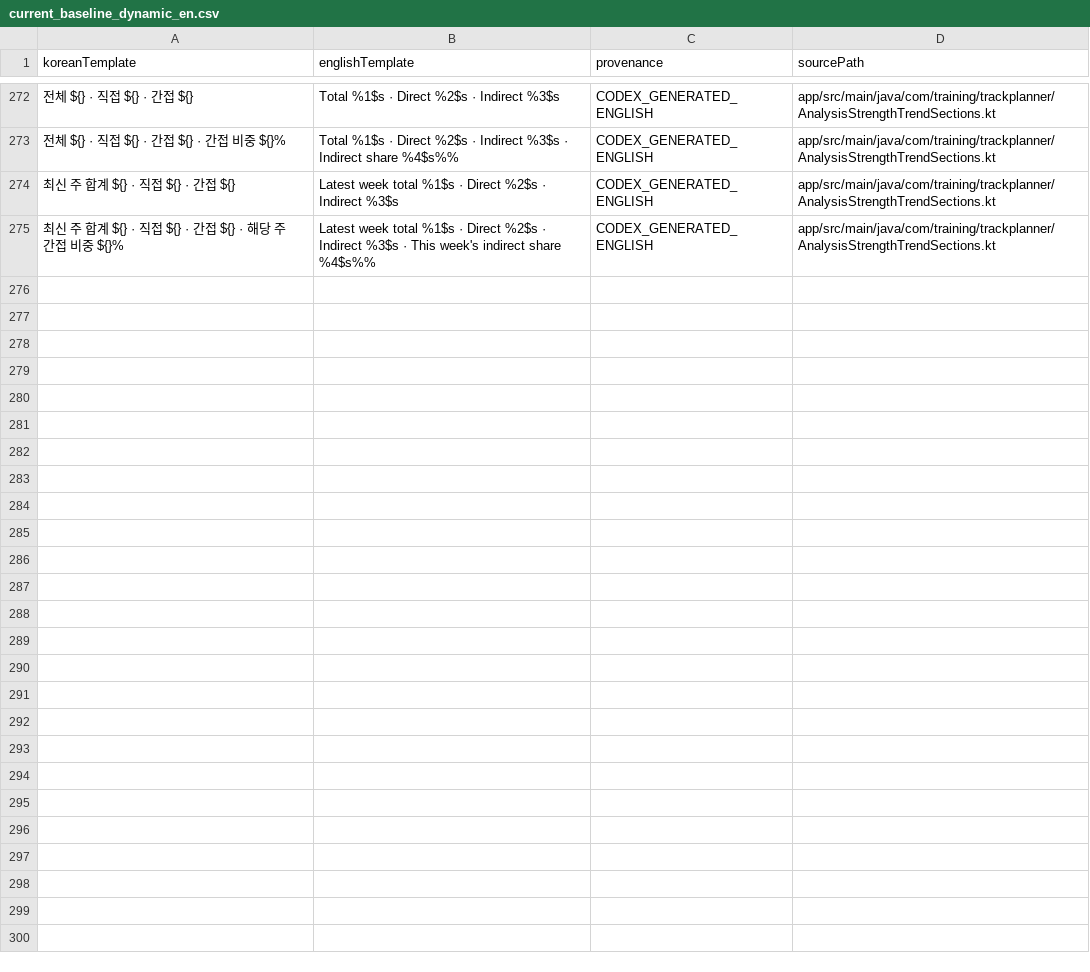
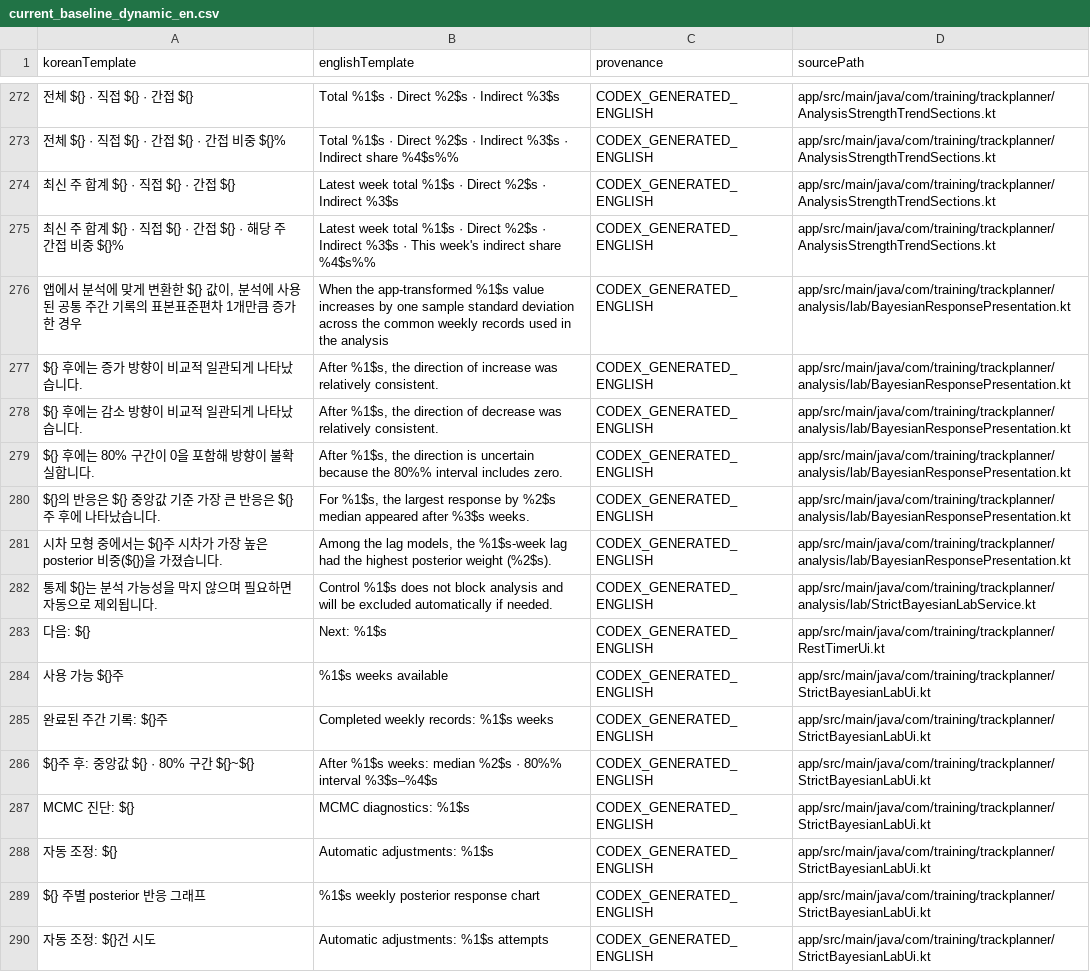
Before and after one commit to Mascollel-Ko/WhatYouGottaDo, a CSV file: tools/localization/current_baseline_dynamic_en.csv, drawn as a sheet; only a part is shown, gaps mark what is left out; the diff names each change by its address in the sheet, - before the commit and + after, or states it on an @@ line.

Commit message:
fix(localization): localize persistent strength identities at presentation boundary
Cause:
Persistent-strength presentation paths used displayNameKo and stored Korean exercise names before composing selectors, legends, chart semantics, Lab controls, and weighted total-load labels. A fresh authority audit also exposed pre-existing baseline presentation literals without generated English routes.

Change Summary:
- Generated targetKey-to-approved-resource bindings from the existing strength target registry and localization authority.
- Localized built-in target and exercise identities before outer label composition.
- Added Korean, English, accessibility, custom-name, chart-data-invariant, generator, and Hangul-leak regression coverage.
- Restored the current-baseline localization audit to zero unexplained production leaks through the existing generated-English route.

Behavior:
English persistent-strength surfaces now use approved built-in names while Korean and custom names remain unchanged. Chart points, dates, keys, colors, posterior values, evidence, strength registry semantics, stableKeys, and targetKeys are unchanged.

Tests:
- :app:testDebugUnitTest focused persistent-strength/localization/Bayesian presentation suite
- python -m unittest discover -s tools/localization/tests
- localization authority and audit write/verify
- scripts/validate_protocol_docs.py
- git diff --check

```diff
--- a/tools/localization/current_baseline_dynamic_en.csv
+++ b/tools/localization/current_baseline_dynamic_en.csv
+row 276: 앱에서 분석에 맞게 변환한 ${} 값이, 분석에 사용된 공통 주간 기록의 표본표준편차 1개만큼 증가한 경우 | When the app-transformed %1$s value increases by one sample standard deviation across the common weekly records used in the analysis | CODEX_GENERATED_ENGLISH | app/src/main/java/com/training/trackplanner/analysis/lab/BayesianResponsePresentation.kt
+row 277: ${} 후에는 증가 방향이 비교적 일관되게 나타났습니다. | After %1$s, the direction of increase was relatively consistent. | CODEX_GENERATED_ENGLISH | app/src/main/java/com/training/trackplanner/analysis/lab/BayesianResponsePresentation.kt
+row 278: ${} 후에는 감소 방향이 비교적 일관되게 나타났습니다. | After %1$s, the direction of decrease was relatively consistent. | CODEX_GENERATED_ENGLISH | app/src/main/java/com/training/trackplanner/analysis/lab/BayesianResponsePresentation.kt
+row 279: ${} 후에는 80% 구간이 0을 포함해 방향이 불확실합니다. | After %1$s, the direction is uncertain because the 80%% interval includes zero. | CODEX_GENERATED_ENGLISH | app/src/main/java/com/training/trackplanner/analysis/lab/BayesianResponsePresentation.kt
+row 280: ${}의 반응은 ${} 중앙값 기준 가장 큰 반응은 ${}주 후에 나타났습니다. | For %1$s, the largest response by %2$s median appeared after %3$s weeks. | CODEX_GENERATED_ENGLISH | app/src/main/java/com/training/trackplanner/analysis/lab/BayesianResponsePresentation.kt
+row 281: 시차 모형 중에서는 ${}주 시차가 가장 높은 posterior 비중(${})을 가졌습니다. | Among the lag models, the %1$s-week lag had the highest posterior weight (%2$s). | CODEX_GENERATED_ENGLISH | app/src/main/java/com/training/trackplanner/analysis/lab/BayesianResponsePresentation.kt
+row 282: 통제 ${}는 분석 가능성을 막지 않으며 필요하면 자동으로 제외됩니다. | Control %1$s does not block analysis and will be excluded automatically if needed. | CODEX_GENERATED_ENGLISH | app/src/main/java/com/training/trackplanner/analysis/lab/StrictBayesianLabService.kt
+row 283: 다음: ${} | Next: %1$s | CODEX_GENERATED_ENGLISH | app/src/main/java/com/training/trackplanner/RestTimerUi.kt
+row 284: 사용 가능 ${}주 | %1$s weeks available | CODEX_GENERATED_ENGLISH | app/src/main/java/com/training/trackplanner/StrictBayesianLabUi.kt
+row 285: 완료된 주간 기록: ${}주 | Completed weekly records: %1$s weeks | CODEX_GENERATED_ENGLISH | app/src/main/java/com/training/trackplanner/StrictBayesianLabUi.kt
+row 286: ${}주 후: 중앙값 ${} · 80% 구간 ${}~${} | After %1$s weeks: median %2$s · 80%% interval %3$s–%4$s | CODEX_GENERATED_ENGLISH | app/src/main/java/com/training/trackplanner/StrictBayesianLabUi.kt
+row 287: MCMC 진단: ${} | MCMC diagnostics: %1$s | CODEX_GENERATED_ENGLISH | app/src/main/java/com/training/trackplanner/StrictBayesianLabUi.kt
+row 288: 자동 조정: ${} | Automatic adjustments: %1$s | CODEX_GENERATED_ENGLISH | app/src/main/java/com/training/trackplanner/StrictBayesianLabUi.kt
+row 289: ${} 주별 posterior 반응 그래프 | %1$s weekly posterior response chart | CODEX_GENERATED_ENGLISH | app/src/main/java/com/training/trackplanner/StrictBayesianLabUi.kt
+row 290: 자동 조정: ${}건 시도 | Automatic adjustments: %1$s attempts | CODEX_GENERATED_ENGLISH | app/src/main/java/com/training/trackplanner/StrictBayesianLabUi.kt
```
Also changed, not shown: docs/generated/localization_coverage_summary.csv, 19 other files.
